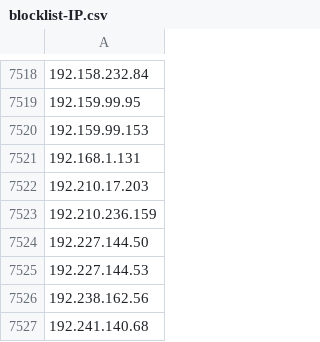
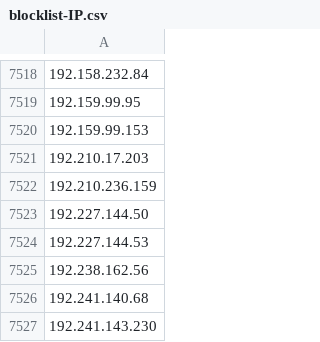
Before and after one commit to TWFGRick/FG-blacklist-public, a CSV file: blocklist-IP.csv, drawn as a sheet; only a part is shown, gaps mark what is left out; the shorter side is filled out with more unchanged rows.

```diff
--- a/blocklist-IP.csv
+++ b/blocklist-IP.csv
@@ -7520,3 +7520,2 @@
 192.159.99.153
-192.168.1.131
 192.210.17.203
```
